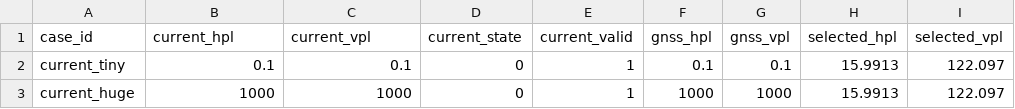
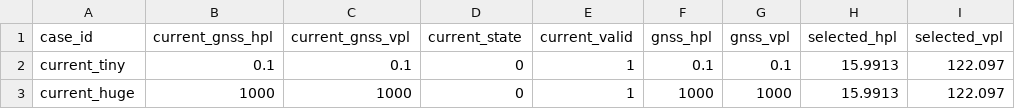
Before and after one commit to Printeger/iap, a CSV file: docs/dev_predictor/predictor_isolated_test_coverage_artifacts/current_advisory_separation.csv, drawn as a sheet; only a part is shown; the diff names each change by its address in the sheet, - before the commit and + after, or states it on an @@ line.

```diff
--- a/docs/dev_predictor/predictor_isolated_test_coverage_artifacts/current_advisory_separation.csv
+++ b/docs/dev_predictor/predictor_isolated_test_coverage_artifacts/current_advisory_separation.csv
-B1: current_hpl
+B1: current_gnss_hpl
-C1: current_vpl
+C1: current_gnss_vpl
```
Also changed, not shown: 18 other files.
